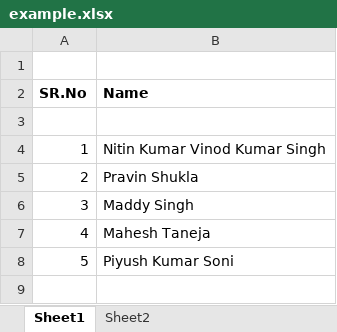
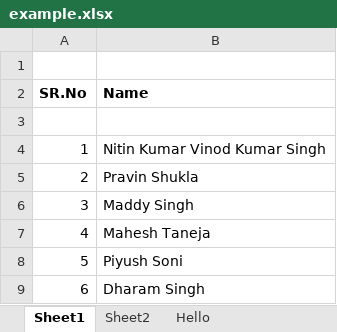
Before and after one commit to hcllead/excel-diff, an Excel workbook: example.xlsx, sheet Sheet1, drawn as a sheet; values as stored, in another font and other column widths than the file's, no borders; the diff names each change by its address in the sheet, - before the commit and + after, or states it on an @@ line.

Commit message:
Modified Changes

```diff
--- a/example.xlsx (sheet Sheet1)
+++ b/example.xlsx (sheet Sheet1)
+sheet tab: Hello
-B8 (Name): Piyush Kumar Soni
+B8 (Name): Piyush Soni
+row 9: 6 | Dharam Singh
```
Also changed, not shown: sheet Sheet2.
